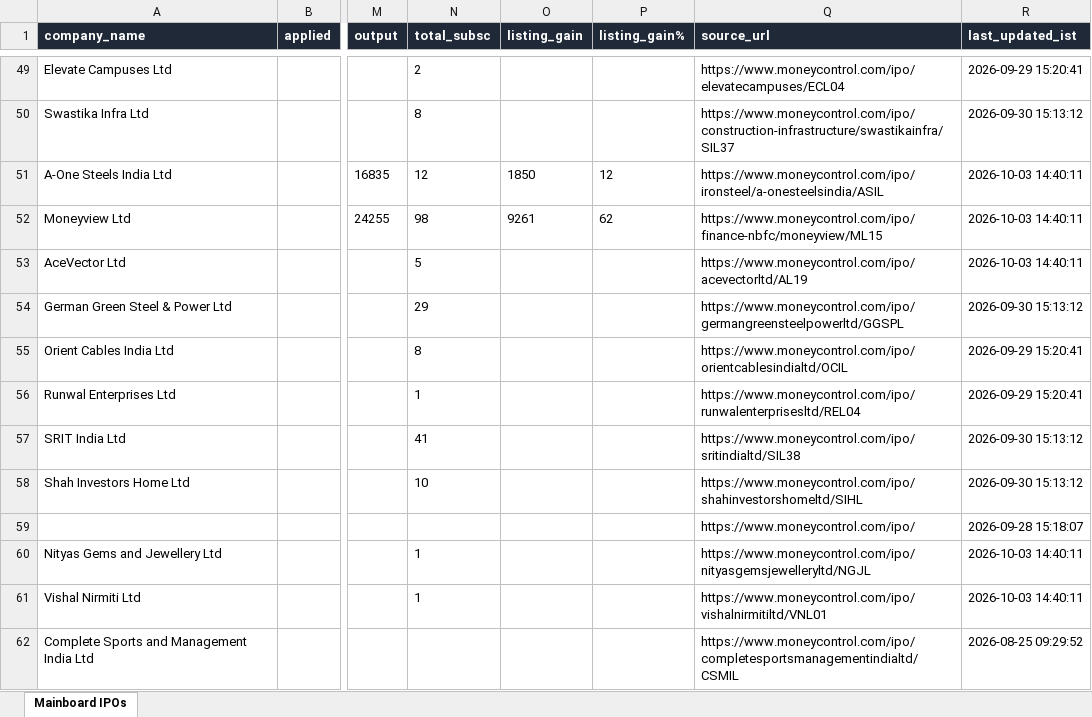
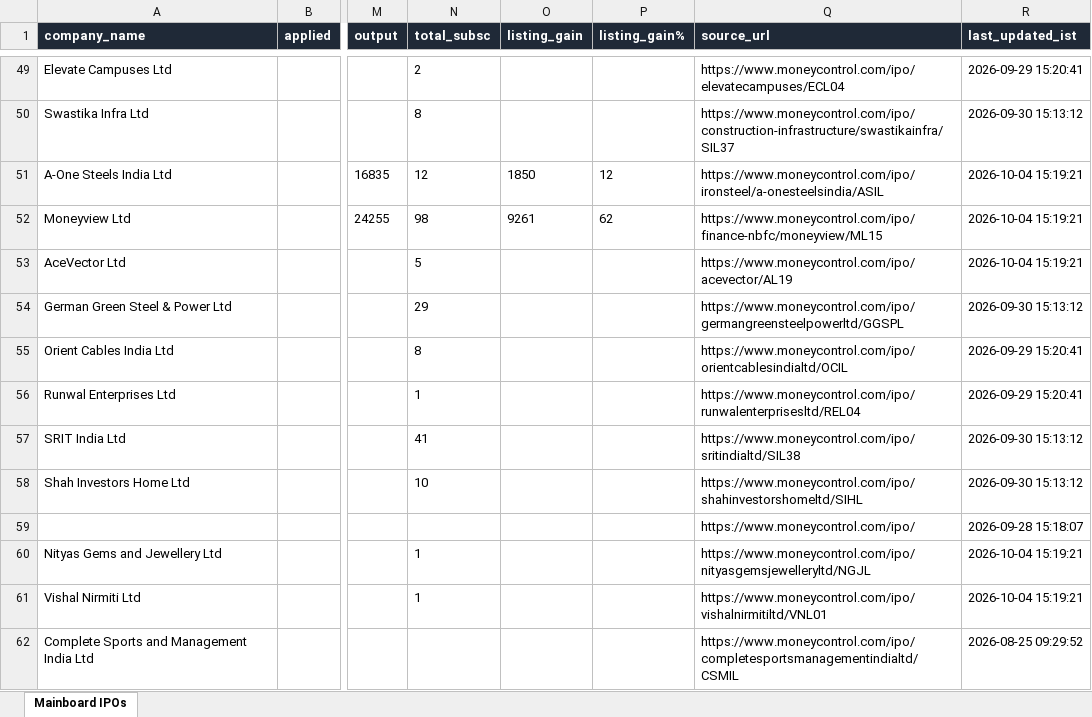
Before and after one commit to ArmanGrewal007/stonks, an Excel workbook: data/mainboard_ipos.xlsx, sheet Mainboard IPOs, drawn as a sheet; only a part is shown, gaps mark what is left out; values as stored, in another font and other column widths than the file's, no borders; the diff names each change by its address in the sheet, - before the commit and + after, or states it on an @@ line.

```diff
--- a/data/mainboard_ipos.xlsx (sheet Mainboard IPOs)
+++ b/data/mainboard_ipos.xlsx (sheet Mainboard IPOs)
-R51:R53 (last_updated_ist): 2026-10-03 14:40:11
+R51:R53 (last_updated_ist): 2026-10-04 15:19:21
-Q53 (source_url): https://www.moneycontrol.com/ipo/acevectorltd/AL19
+Q53 (source_url): https://www.moneycontrol.com/ipo/acevector/AL19
-R60:R61 (last_updated_ist): 2026-10-03 14:40:11
+R60:R61 (last_updated_ist): 2026-10-04 15:19:21
```
Also changed, not shown: 2 other files.
